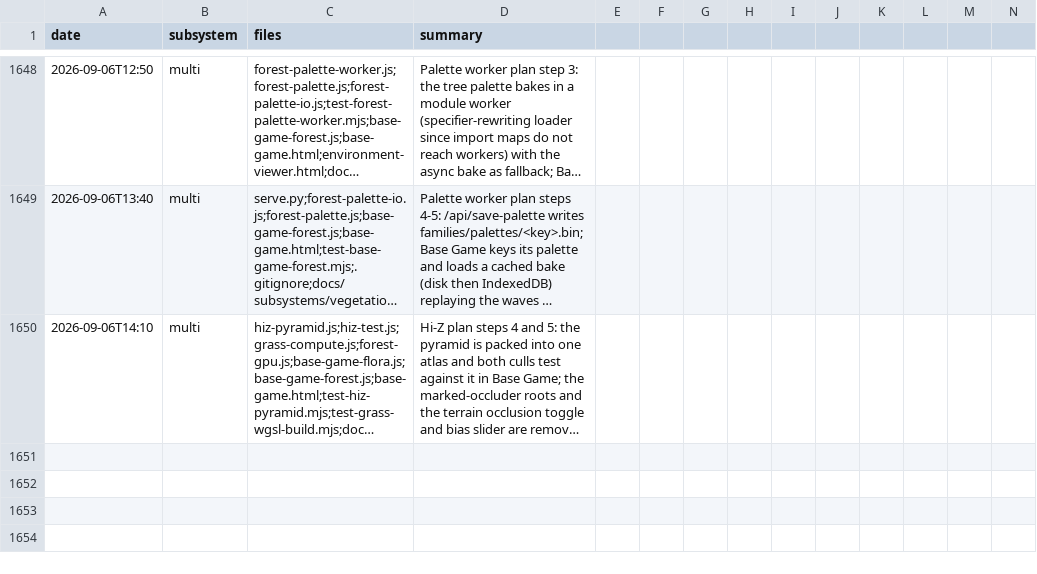
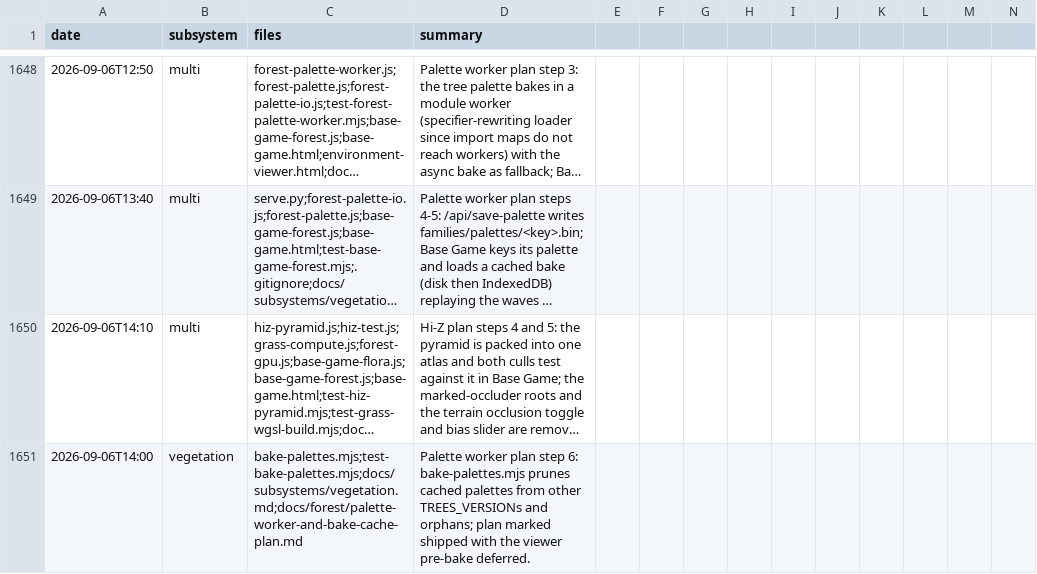
Before and after one commit to msankofa/workshop-webgpu, a CSV file: agent_log.csv, drawn as a sheet; only a part is shown, gaps mark what is left out; long unchanged cells end in …; rows hold the shown columns only; the diff names each change by its address in the sheet, - before the commit and + after, or states it on an @@ line.

```diff
--- a/agent_log.csv
+++ b/agent_log.csv
+row 1651: 2026-09-06T14:00 | vegetation | bake-palettes.mjs;test-bake-palettes.mjs;docs/subsystems/vegetation.md;docs/forest/palette-worker-and-bake-cache-plan.md | Palette worker plan step 6: bake-palettes.mjs prunes cached palettes from other TREES_VERSIONs and orphans; plan marked shipped with the viewer pre-bake deferred.
```
Also changed, not shown: 4 other files.
